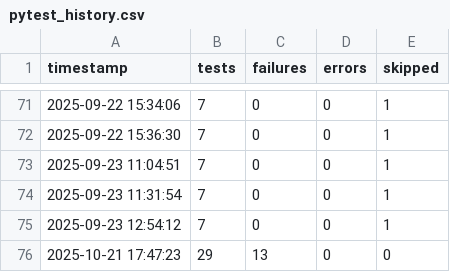
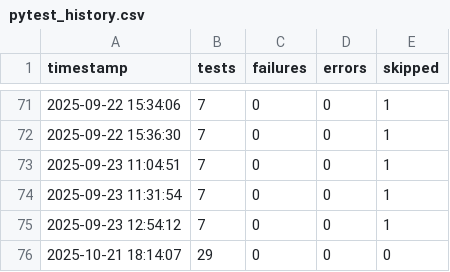
Before and after one commit to adithyanaren/unified-qa-framework, a CSV file: pytest_history.csv, drawn as a sheet; only a part is shown, gaps mark what is left out.

```diff
--- a/pytest_history.csv
+++ b/pytest_history.csv
@@ -75,2 +75,2 @@ timestamp,tests,failures,errors,skipped
 2025-09-23 12:54:12,7,0,0,1
-2025-10-21 17:47:23,29,13,0,0
+2025-10-21 18:14:07,29,0,0,0
```
Also changed, not shown: locust/results_stats.csv, locust/results_stats_history.csv, 13 other files.
